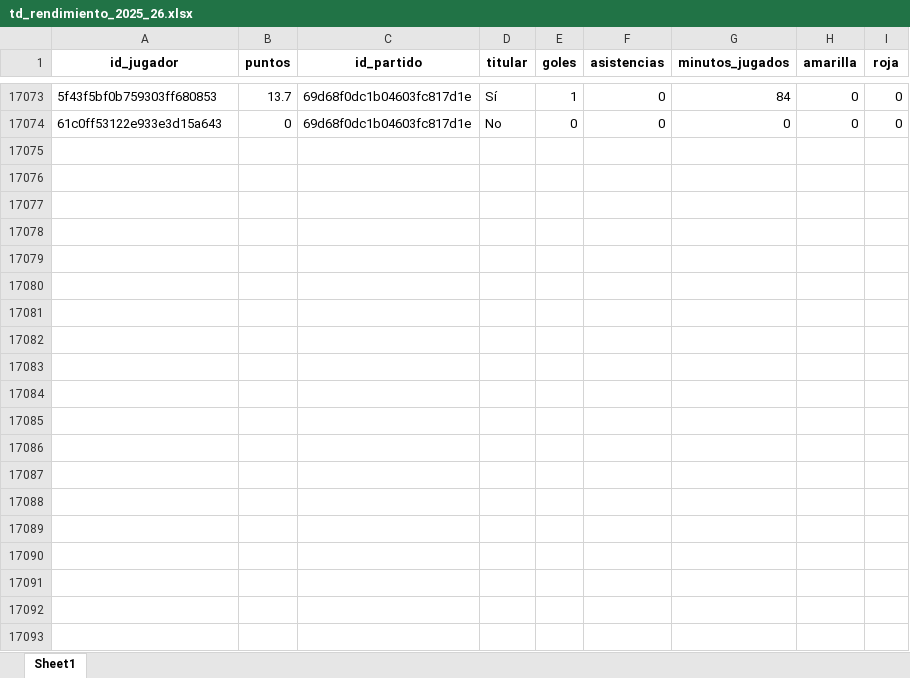
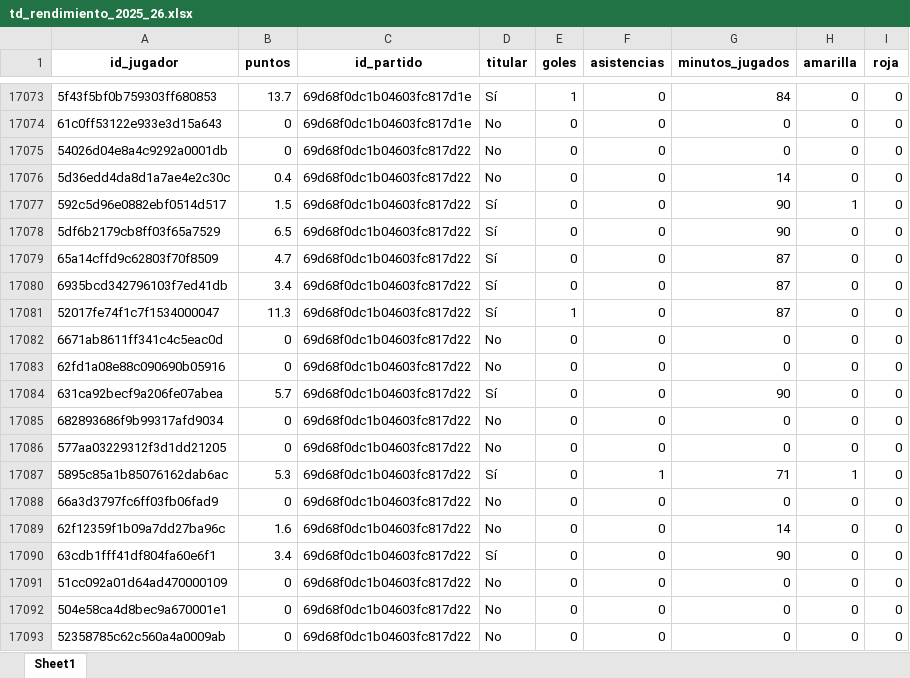
Before and after one commit to kelo71bis/FutmondoBOT, an Excel workbook: datos/hechos/td_rendimiento_2025_26.xlsx, sheet Sheet1, drawn as a sheet; only a part is shown, gaps mark what is left out; values as stored, in another font and other column widths than the file's, no borders; the diff covers the shown part only; the diff names each change by its address in the sheet, - before the commit and + after, or states it on an @@ line.

```diff
--- a/datos/hechos/td_rendimiento_2025_26.xlsx (sheet Sheet1)
+++ b/datos/hechos/td_rendimiento_2025_26.xlsx (sheet Sheet1)
+row 17075: 54026d04e8a4c9292a0001db | 0 | 69d68f0dc1b04603fc817d22 | No | 0 | 0 | 0 | 0 | 0
+row 17076: 5d36edd4da8d1a7ae4e2c30c | 0.4 | 69d68f0dc1b04603fc817d22 | No | 0 | 0 | 14 | 0 | 0
+row 17077: 592c5d96e0882ebf0514d517 | 1.5 | 69d68f0dc1b04603fc817d22 | Sí | 0 | 0 | 90 | 1 | 0
+row 17078: 5df6b2179cb8ff03f65a7529 | 6.5 | 69d68f0dc1b04603fc817d22 | Sí | 0 | 0 | 90 | 0 | 0
+row 17079: 65a14cffd9c62803f70f8509 | 4.7 | 69d68f0dc1b04603fc817d22 | Sí | 0 | 0 | 87 | 0 | 0
+row 17080: 6935bcd342796103f7ed41db | 3.4 | 69d68f0dc1b04603fc817d22 | Sí | 0 | 0 | 87 | 0 | 0
+row 17081: 52017fe74f1c7f1534000047 | 11.3 | 69d68f0dc1b04603fc817d22 | Sí | 1 | 0 | 87 | 0 | 0
+row 17082: 6671ab8611ff341c4c5eac0d | 0 | 69d68f0dc1b04603fc817d22 | No | 0 | 0 | 0 | 0 | 0
+row 17083: 62fd1a08e88c090690b05916 | 0 | 69d68f0dc1b04603fc817d22 | No | 0 | 0 | 0 | 0 | 0
+row 17084: 631ca92becf9a206fe07abea | 5.7 | 69d68f0dc1b04603fc817d22 | Sí | 0 | 0 | 90 | 0 | 0
+row 17085: 682893686f9b99317afd9034 | 0 | 69d68f0dc1b04603fc817d22 | No | 0 | 0 | 0 | 0 | 0
+row 17086: 577aa03229312f3d1dd21205 | 0 | 69d68f0dc1b04603fc817d22 | No | 0 | 0 | 0 | 0 | 0
+row 17087: 5895c85a1b85076162dab6ac | 5.3 | 69d68f0dc1b04603fc817d22 | Sí | 0 | 1 | 71 | 1 | 0
+row 17088: 66a3d3797fc6ff03fb06fad9 | 0 | 69d68f0dc1b04603fc817d22 | No | 0 | 0 | 0 | 0 | 0
+row 17089: 62f12359f1b09a7dd27ba96c | 1.6 | 69d68f0dc1b04603fc817d22 | No | 0 | 0 | 14 | 0 | 0
+row 17090: 63cdb1fff41df804fa60e6f1 | 3.4 | 69d68f0dc1b04603fc817d22 | Sí | 0 | 0 | 90 | 0 | 0
+row 17091: 51cc092a01d64ad470000109 | 0 | 69d68f0dc1b04603fc817d22 | No | 0 | 0 | 0 | 0 | 0
+row 17092: 504e58ca4d8bec9a670001e1 | 0 | 69d68f0dc1b04603fc817d22 | No | 0 | 0 | 0 | 0 | 0
+row 17093: 52358785c62c560a4a0009ab | 0 | 69d68f0dc1b04603fc817d22 | No | 0 | 0 | 0 | 0 | 0
```
Also changed, not shown: 193 added rows elsewhere in this sheet, datos/hechos/td_admin.xlsx, datos/hechos/td_jugadores.xlsx, 6 other files.
